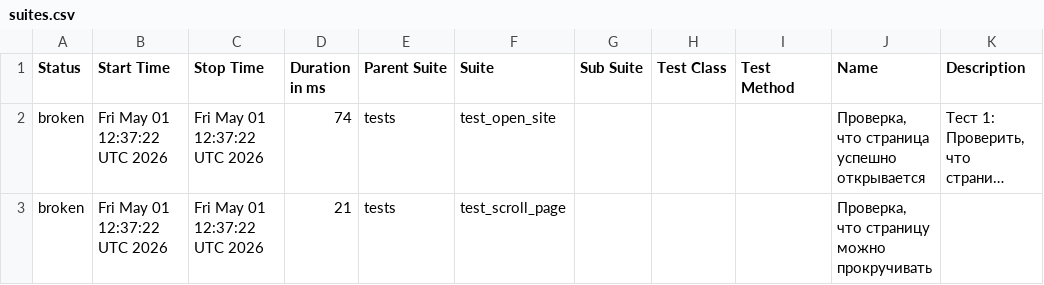
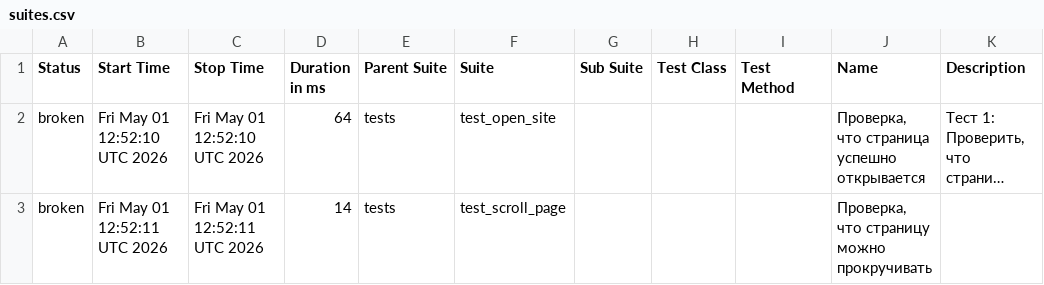
Before and after one commit to TigrRooT/playwright-tests, a CSV file: data/suites.csv, drawn as a sheet; long unchanged cells end in …; the diff names each change by its address in the sheet, - before the commit and + after, or states it on an @@ line.

```diff
--- a/data/suites.csv
+++ b/data/suites.csv
-B2 (Start Time): Fri May 01 12:37:22 UTC 2026
+B2 (Start Time): Fri May 01 12:52:10 UTC 2026
-C2 (Stop Time): Fri May 01 12:37:22 UTC 2026
+C2 (Stop Time): Fri May 01 12:52:10 UTC 2026
-D2 (Duration in ms): 74
+D2 (Duration in ms): 64
-B3 (Start Time): Fri May 01 12:37:22 UTC 2026
+B3 (Start Time): Fri May 01 12:52:11 UTC 2026
-C3 (Stop Time): Fri May 01 12:37:22 UTC 2026
+C3 (Stop Time): Fri May 01 12:52:11 UTC 2026
-D3 (Duration in ms): 21
+D3 (Duration in ms): 14
```
Also changed, not shown: 25 other files.
